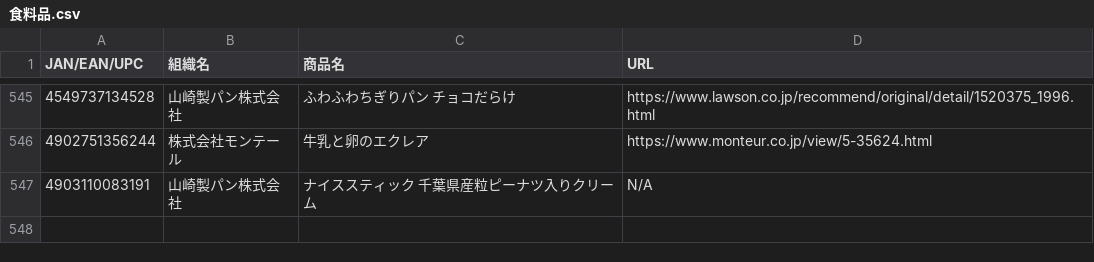
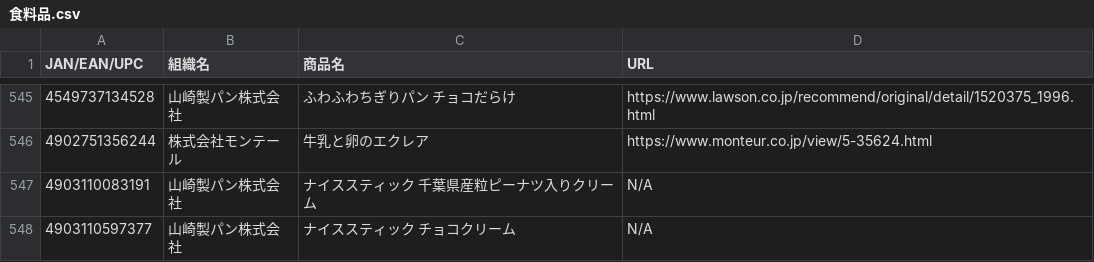
Before and after one commit to PC-CNT/mkn-09, a CSV file: 食料品.csv, drawn as a sheet; only a part is shown, gaps mark what is left out; the diff names each change by its address in the sheet, - before the commit and + after, or states it on an @@ line.

Commit message:
Update 食料品.csv

```diff
--- a/食料品.csv
+++ b/食料品.csv
+row 548: 4903110597377 | 山崎製パン株式会社 | ナイススティック チョコクリーム | N/A
```
